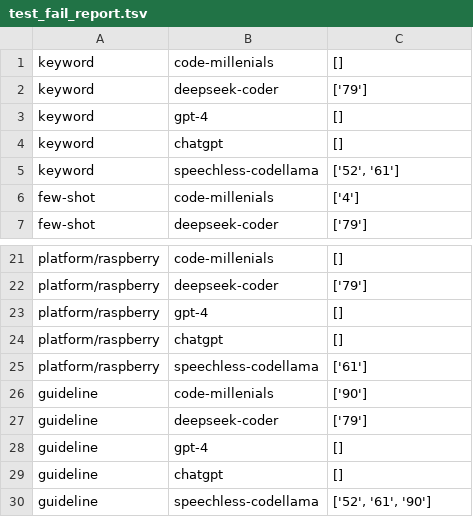
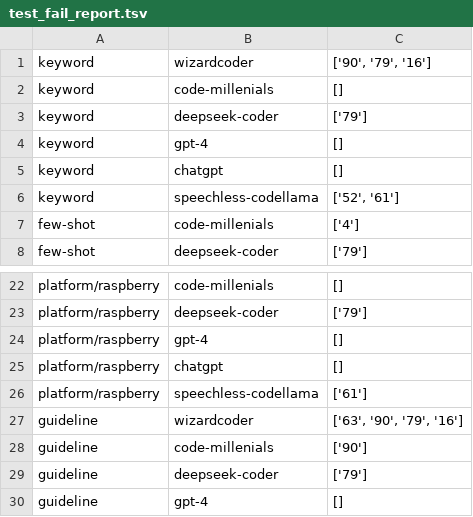
Before and after one commit to Raiduy/evoeval-solution-generator, a TSV file: llm_codes/test_fail_report.tsv, drawn as a sheet; only a part is shown, gaps mark what is left out; the shorter side is filled out with more unchanged rows; the diff names each change by its address in the sheet, - before the commit and + after, or states it on an @@ line.

Commit message:
Add wizard guideline, reprompts failed

```diff
--- a/llm_codes/test_fail_report.tsv
+++ b/llm_codes/test_fail_report.tsv
+row 1: keyword | wizardcoder | ['90', '79', '16']
+row 27: guideline | wizardcoder | ['63', '90', '79', '16']
```
Also changed, not shown: 57 other files.
